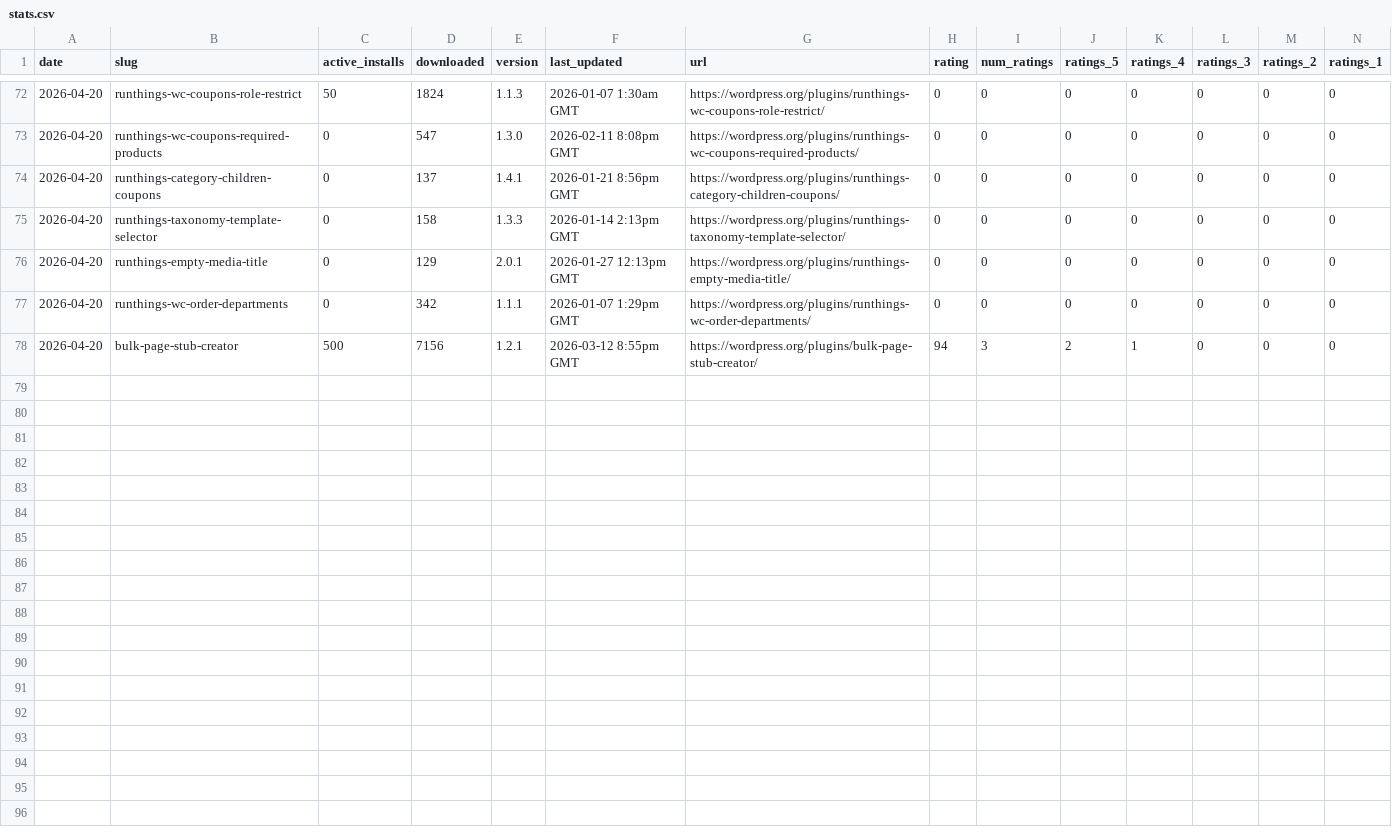
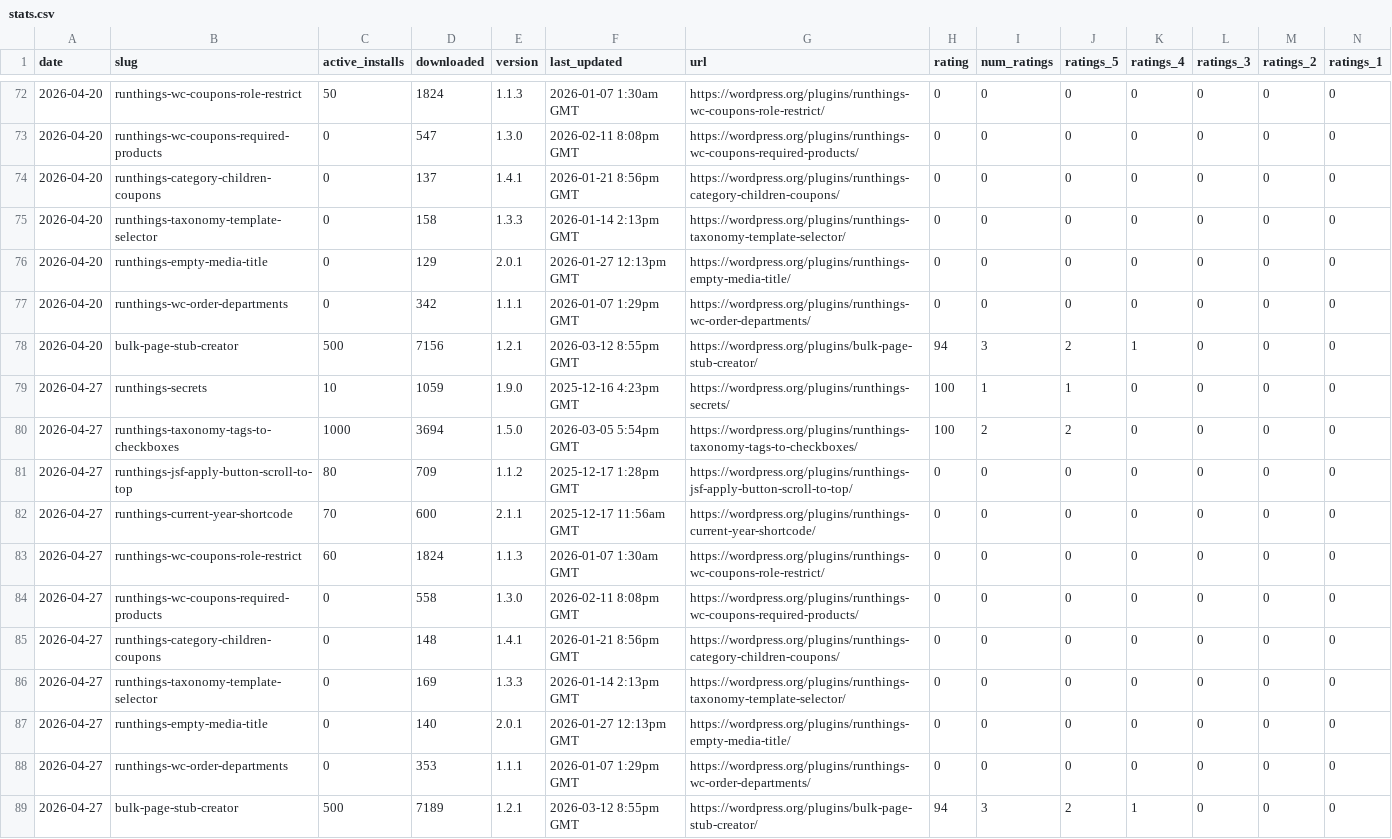
Before and after one commit to runthings-dev/plugin-stats, a CSV file: stats.csv, drawn as a sheet; only a part is shown, gaps mark what is left out; the diff names each change by its address in the sheet, - before the commit and + after, or states it on an @@ line.

```diff
--- a/stats.csv
+++ b/stats.csv
+row 79: 2026-04-27 | runthings-secrets | 10 | 1059 | 1.9.0 | 2025-12-16 4:23pm GMT | https://wordpress.org/plugins/runthings-secrets/ | 100 | 1 | 1 | 0 | 0 | 0 | 0
+row 80: 2026-04-27 | runthings-taxonomy-tags-to-checkboxes | 1000 | 3694 | 1.5.0 | 2026-03-05 5:54pm GMT | https://wordpress.org/plugins/runthings-taxonomy-tags-to-checkboxes/ | 100 | 2 | 2 | 0 | 0 | 0 | 0
+row 81: 2026-04-27 | runthings-jsf-apply-button-scroll-to-top | 80 | 709 | 1.1.2 | 2025-12-17 1:28pm GMT | https://wordpress.org/plugins/runthings-jsf-apply-button-scroll-to-top/ | 0 | 0 | 0 | 0 | 0 | 0 | 0
+row 82: 2026-04-27 | runthings-current-year-shortcode | 70 | 600 | 2.1.1 | 2025-12-17 11:56am GMT | https://wordpress.org/plugins/runthings-current-year-shortcode/ | 0 | 0 | 0 | 0 | 0 | 0 | 0
+row 83: 2026-04-27 | runthings-wc-coupons-role-restrict | 60 | 1824 | 1.1.3 | 2026-01-07 1:30am GMT | https://wordpress.org/plugins/runthings-wc-coupons-role-restrict/ | 0 | 0 | 0 | 0 | 0 | 0 | 0
+row 84: 2026-04-27 | runthings-wc-coupons-required-products | 0 | 558 | 1.3.0 | 2026-02-11 8:08pm GMT | https://wordpress.org/plugins/runthings-wc-coupons-required-products/ | 0 | 0 | 0 | 0 | 0 | 0 | 0
+row 85: 2026-04-27 | runthings-category-children-coupons | 0 | 148 | 1.4.1 | 2026-01-21 8:56pm GMT | https://wordpress.org/plugins/runthings-category-children-coupons/ | 0 | 0 | 0 | 0 | 0 | 0 | 0
+row 86: 2026-04-27 | runthings-taxonomy-template-selector | 0 | 169 | 1.3.3 | 2026-01-14 2:13pm GMT | https://wordpress.org/plugins/runthings-taxonomy-template-selector/ | 0 | 0 | 0 | 0 | 0 | 0 | 0
+row 87: 2026-04-27 | runthings-empty-media-title | 0 | 140 | 2.0.1 | 2026-01-27 12:13pm GMT | https://wordpress.org/plugins/runthings-empty-media-title/ | 0 | 0 | 0 | 0 | 0 | 0 | 0
+row 88: 2026-04-27 | runthings-wc-order-departments | 0 | 353 | 1.1.1 | 2026-01-07 1:29pm GMT | https://wordpress.org/plugins/runthings-wc-order-departments/ | 0 | 0 | 0 | 0 | 0 | 0 | 0
+row 89: 2026-04-27 | bulk-page-stub-creator | 500 | 7189 | 1.2.1 | 2026-03-12 8:55pm GMT | https://wordpress.org/plugins/bulk-page-stub-creator/ | 94 | 3 | 2 | 1 | 0 | 0 | 0
```
Also changed, not shown: 13 other files.
